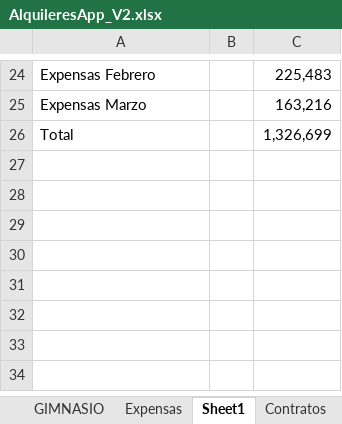
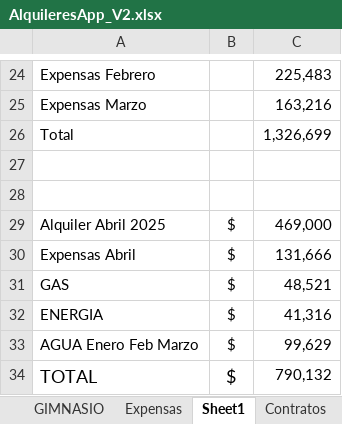
Before and after one commit to SELF-msselve/Expensas, an Excel workbook: AlquileresApp_V2.xlsx, sheet Sheet1, drawn as a sheet; only a part is shown, gaps mark what is left out; values as stored, in another font and other column widths than the file's, no borders; the diff names each change by its address in the sheet, - before the commit and + after, or states it on an @@ line.

```diff
--- a/AlquileresApp_V2.xlsx (sheet Sheet1)
+++ b/AlquileresApp_V2.xlsx (sheet Sheet1)
+row 27: (empty)
+row 28: (empty)
+row 29: Alquiler Abril 2025 | $ | 469,000
+row 30: Expensas Abril | $ | 131,666
+row 31: GAS | $ | 48,521
+row 32: ENERGIA | $ | 41,316
+row 33: AGUA Enero Feb Marzo | $ | 99,629
+row 34: TOTAL | $ | 790,132
```
Also changed, not shown: sheet Expensas, sheet Resumen, 6 other files.
